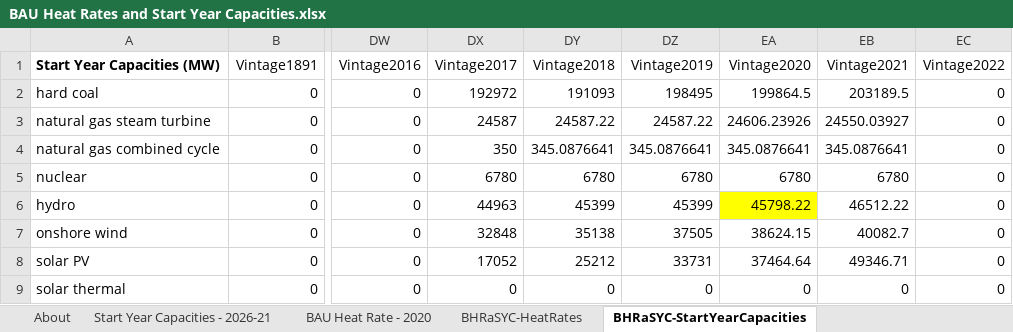
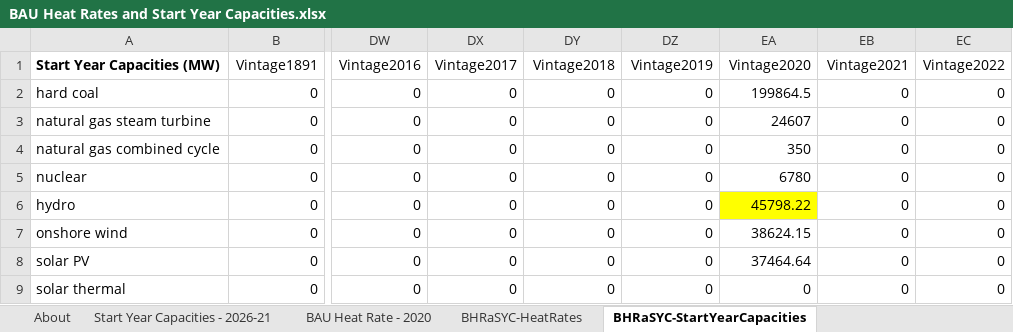
Before and after one commit to EnergyInnovation/eps-india, an Excel workbook: InputData/elec/BHRaSYC/BAU Heat Rates and Start Year Capacities.xlsx, sheet BHRaSYC-StartYearCapacities, drawn as a sheet; only a part is shown, gaps mark what is left out; values as stored, in another font and other column widths than the file's, no borders; the diff covers the shown part only; the diff names each change by its address in the sheet, - before the commit and + after, or states it on an @@ line.

Commit message:
Correct BHRaSYC to put all existing capacity in the 2020 column

```diff
--- a/InputData/elec/BHRaSYC/BAU Heat Rates and Start Year Capacities.xlsx (sheet BHRaSYC-StartYearCapacities)
+++ b/InputData/elec/BHRaSYC/BAU Heat Rates and Start Year Capacities.xlsx (sheet BHRaSYC-StartYearCapacities)
-DX2 (Vintage2017): 192972
+DX2 (Vintage2017): 0
-DY2 (Vintage2018): 191093
+DY2 (Vintage2018): 0
-DZ2 (Vintage2019): 198495
+DZ2 (Vintage2019): 0
-EB2 (Vintage2021): 203189.5
+EB2 (Vintage2021): 0
-DX3 (Vintage2017): 24587
+DX3 (Vintage2017): 0
-DY3 (Vintage2018): 24587.22
+DY3 (Vintage2018): 0
-DZ3 (Vintage2019): 24587.22
+DZ3 (Vintage2019): 0
-EA3 (Vintage2020): 24606.23926
+EA3 (Vintage2020): 24607
-EB3 (Vintage2021): 24550.03927
+EB3 (Vintage2021): 0
-DX4 (Vintage2017): 350
+DX4 (Vintage2017): 0
-DY4 (Vintage2018): 345.0876641
+DY4 (Vintage2018): 0
-DZ4 (Vintage2019): 345.0876641
+DZ4 (Vintage2019): 0
-EA4 (Vintage2020): 345.0876641
+EA4 (Vintage2020): 350
-EB4 (Vintage2021): 345.0876641
+EB4 (Vintage2021): 0
-DX5 (Vintage2017): 6780
+DX5 (Vintage2017): 0
-DY5 (Vintage2018): 6780
+DY5 (Vintage2018): 0
-DZ5 (Vintage2019): 6780
+DZ5 (Vintage2019): 0
-EB5 (Vintage2021): 6780
+EB5 (Vintage2021): 0
-DX6 (Vintage2017): 44963
+DX6 (Vintage2017): 0
-DY6 (Vintage2018): 45399
+DY6 (Vintage2018): 0
-DZ6 (Vintage2019): 45399
+DZ6 (Vintage2019): 0
-EB6 (Vintage2021): 46512.22
+EB6 (Vintage2021): 0
-DX7 (Vintage2017): 32848
+DX7 (Vintage2017): 0
-DY7 (Vintage2018): 35138
+DY7 (Vintage2018): 0
-DZ7 (Vintage2019): 37505
+DZ7 (Vintage2019): 0
-EB7 (Vintage2021): 40082.7
+EB7 (Vintage2021): 0
-DX8 (Vintage2017): 17052
+DX8 (Vintage2017): 0
-DY8 (Vintage2018): 25212
+DY8 (Vintage2018): 0
-DZ8 (Vintage2019): 33731
+DZ8 (Vintage2019): 0
-EB8 (Vintage2021): 49346.71
+EB8 (Vintage2021): 0
```
Also changed, not shown: 19 edited cells elsewhere in this sheet, formulas that keep their value, 1 other file.
